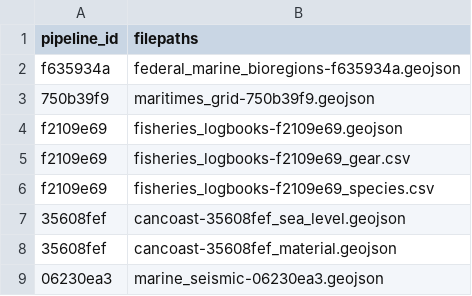
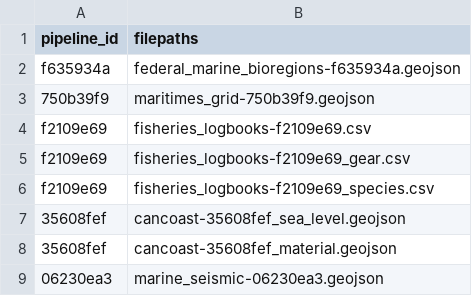
Before and after one commit to Ecosystem-Assessments/pipedat, a CSV file: inst/extdata/files_clean.csv, drawn as a sheet; only a part is shown.

Commit message:
modify logbooks pipeline to export csv rather than geojson

```diff
--- a/inst/extdata/files_clean.csv
+++ b/inst/extdata/files_clean.csv
@@ -3,3 +3,3 @@
 "750b39f9","maritimes_grid-750b39f9.geojson"
-"f2109e69","fisheries_logbooks-f2109e69.geojson"
+"f2109e69","fisheries_logbooks-f2109e69.csv"
 "f2109e69","fisheries_logbooks-f2109e69_gear.csv"
```
Also changed, not shown: 2 other files.
